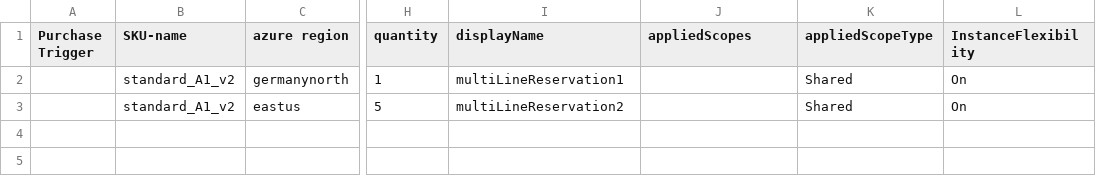
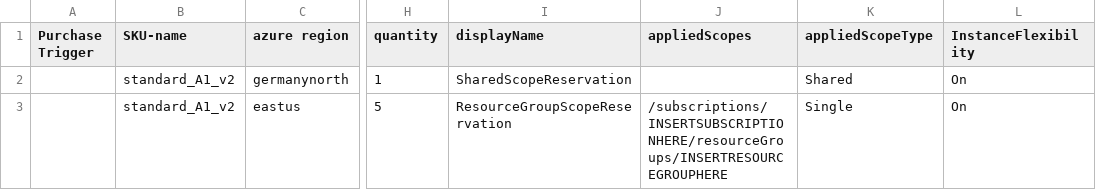
Before and after one commit to mtornow/azure-reserved-instance-repurchase-rir, a CSV file: input_file/example_RI_purchase.csv, drawn as a sheet; only a part is shown, gaps mark what is left out; the diff names each change by its address in the sheet, - before the commit and + after, or states it on an @@ line.

Commit message:
Add resource group scoping support and update documentation
- Enhanced appliedScopes handling to support Single scope type with resource group targeting
- Updated README.md with detailed Applied Scopes Configuration section
- Added examples for both Shared (subscription-wide) and Single (resource group) scoping
- Updated example CSV to demonstrate both scoping types with placeholder values
- Improved access token authentication support in Azure Purchase API

```diff
--- a/input_file/example_RI_purchase.csv
+++ b/input_file/example_RI_purchase.csv
-I2 (displayName): multiLineReservation1
+I2 (displayName): SharedScopeReservation
-I3 (displayName): multiLineReservation2
+I3 (displayName): ResourceGroupScopeReservation
-J3 (appliedScopes): (empty)
+J3 (appliedScopes): /subscriptions/INSERTSUBSCRIPTIONHERE/resourceGroups/INSERTRESOURCEGROUPHERE
-K3 (appliedScopeType): Shared
+K3 (appliedScopeType): Single
```
Also changed, not shown: 5 other files.
